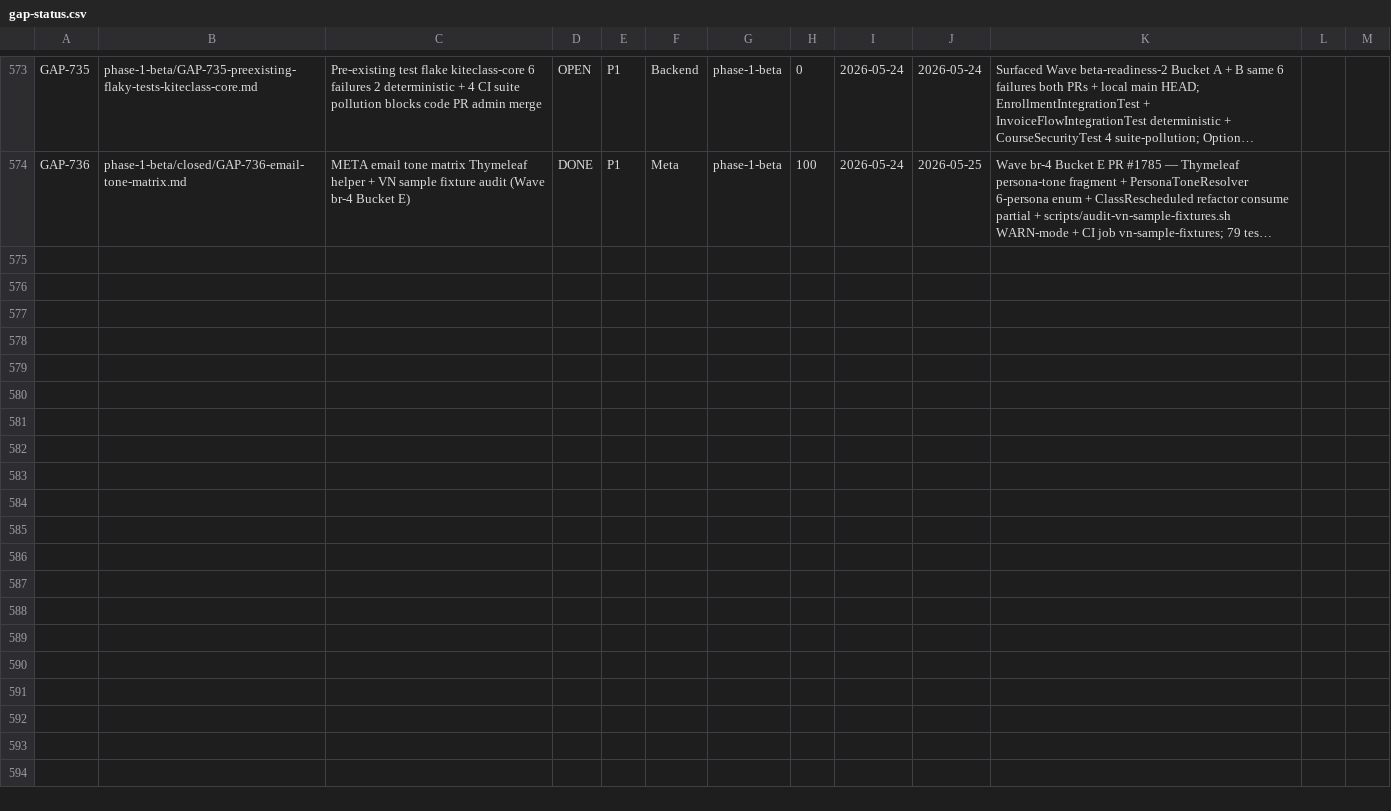
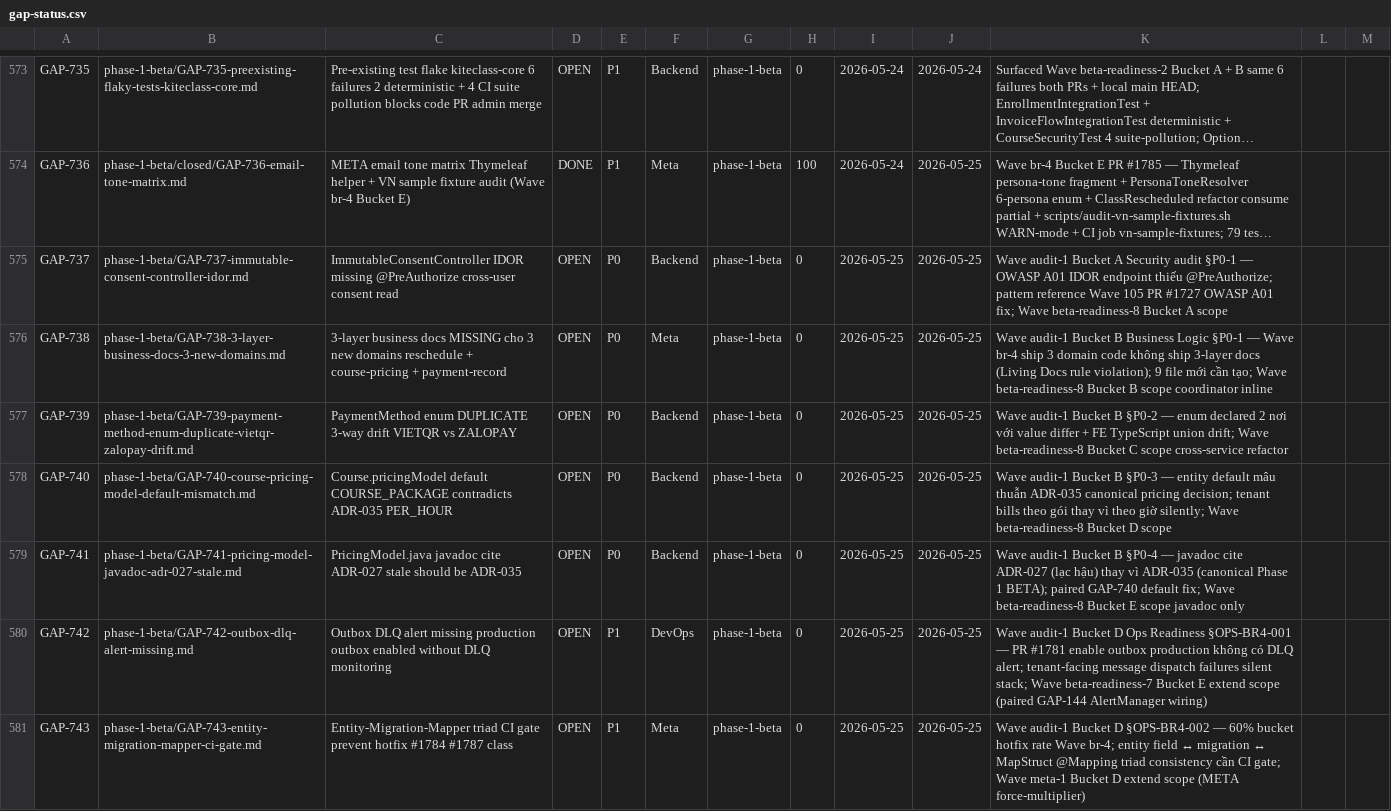
Before and after one commit to VictorAurelius/2026-Kite-Class-Platform, a CSV file: documents/04-quality/gaps/gap-status.csv, drawn as a sheet; only a part is shown, gaps mark what is left out; long unchanged cells end in …; the diff names each change by its address in the sheet, - before the commit and + after, or states it on an @@ line.

Commit message:
fix(wave-beta-readiness-8): add 7 CSV rows GAP-737..743 (Phase 2 100% coverage)
CI fail: gap-status-csv FAIL: 7 GAP file missing CSV rows per gap-architecture-v2.md
Phase 2 100% coverage mandate. Fix forward append 7 rows.

GAP-737 P0 Security IDOR ImmutableConsentController
GAP-738 P0 Meta 3-layer business docs 3 new domains
GAP-739 P0 Backend PaymentMethod enum duplicate
GAP-740 P0 Backend Course.pricingModel default
GAP-741 P0 Backend PricingModel.java javadoc ADR-027
GAP-742 P1 DevOps Outbox DLQ alert
GAP-743 P1 Meta Entity-Migration-Mapper CI gate

```diff
--- a/documents/04-quality/gaps/gap-status.csv
+++ b/documents/04-quality/gaps/gap-status.csv
+row 575: GAP-737 | phase-1-beta/GAP-737-immutable-consent-controller-idor.md | ImmutableConsentController IDOR missing @PreAuthorize cross-user consent read | OPEN | P0 | Backend | phase-1-beta | 0 | 2026-05-25 | 2026-05-25 | Wave audit-1 Bucket A Security audit §P0-1 — OWASP A01 IDOR endpoint thiếu @PreAuthorize; pattern reference Wave 105 PR #1727 OWASP A01 fix; Wave beta-readiness-8 Bucket A scope
+row 576: GAP-738 | phase-1-beta/GAP-738-3-layer-business-docs-3-new-domains.md | 3-layer business docs MISSING cho 3 new domains reschedule + course-pricing + payment-record | OPEN | P0 | Meta | phase-1-beta | 0 | 2026-05-25 | 2026-05-25 | Wave audit-1 Bucket B Business Logic §P0-1 — Wave br-4 ship 3 domain code không ship 3-layer docs (Living Docs rule violation); 9 file mới cần tạo; Wave beta-readiness-8 Bucket B scope coordinator inline
+row 577: GAP-739 | phase-1-beta/GAP-739-payment-method-enum-duplicate-vietqr-zalopay-drift.md | PaymentMethod enum DUPLICATE 3-way drift VIETQR vs ZALOPAY | OPEN | P0 | Backend | phase-1-beta | 0 | 2026-05-25 | 2026-05-25 | Wave audit-1 Bucket B §P0-2 — enum declared 2 nơi với value differ + FE TypeScript union drift; Wave beta-readiness-8 Bucket C scope cross-service refactor
+row 578: GAP-740 | phase-1-beta/GAP-740-course-pricing-model-default-mismatch.md | Course.pricingModel default COURSE_PACKAGE contradicts ADR-035 PER_HOUR | OPEN | P0 | Backend | phase-1-beta | 0 | 2026-05-25 | 2026-05-25 | Wave audit-1 Bucket B §P0-3 — entity default mâu thuẫn ADR-035 canonical pricing decision; tenant bills theo gói thay vì theo giờ silently; Wave beta-readiness-8 Bucket D scope
+row 579: GAP-741 | phase-1-beta/GAP-741-pricing-model-javadoc-adr-027-stale.md | PricingModel.java javadoc cite ADR-027 stale should be ADR-035 | OPEN | P0 | Backend | phase-1-beta | 0 | 2026-05-25 | 2026-05-25 | Wave audit-1 Bucket B §P0-4 — javadoc cite ADR-027 (lạc hậu) thay vì ADR-035 (canonical Phase 1 BETA); paired GAP-740 default fix; Wave beta-readiness-8 Bucket E scope javadoc only
+row 580: GAP-742 | phase-1-beta/GAP-742-outbox-dlq-alert-missing.md | Outbox DLQ alert missing production outbox enabled without DLQ monitoring | OPEN | P1 | DevOps | phase-1-beta | 0 | 2026-05-25 | 2026-05-25 | Wave audit-1 Bucket D Ops Readiness §OPS-BR4-001 — PR #1781 enable outbox production không có DLQ alert; tenant-facing message dispatch failures silent stack; Wave beta-readiness-7 Bucket E extend scope (paired GAP-144 AlertManager wiring)
+row 581: GAP-743 | phase-1-beta/GAP-743-entity-migration-mapper-ci-gate.md | Entity-Migration-Mapper triad CI gate prevent hotfix #1784 #1787 class | OPEN | P1 | Meta | phase-1-beta | 0 | 2026-05-25 | 2026-05-25 | Wave audit-1 Bucket D §OPS-BR4-002 — 60% bucket hotfix rate Wave br-4; entity field ↔ migration ↔ MapStruct @Mapping triad consistency cần CI gate; Wave meta-1 Bucket D extend scope (META force-multiplier)
```
